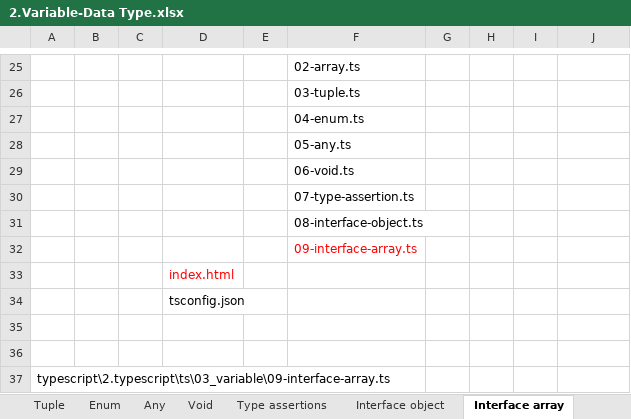
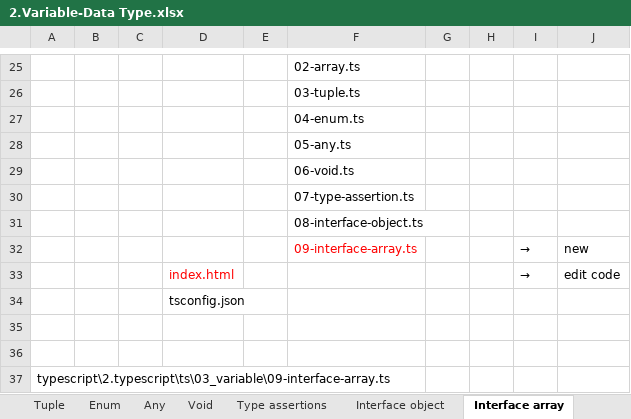
Before and after one commit to hikarihust/typescript, an Excel workbook: me/2.typescript/2.Variable-Data Type.xlsx, sheet Interface array, drawn as a sheet; only a part is shown, gaps mark what is left out; values as stored, in another font and other column widths than the file's, no borders; charts and pictures not drawn; removed rows and columns are numbered as before the commit, all else as after; the diff names each change by its address in the sheet, - before the commit and + after, or states it on an @@ line.

```diff
--- a/me/2.typescript/2.Variable-Data Type.xlsx (sheet Interface array)
+++ b/me/2.typescript/2.Variable-Data Type.xlsx (sheet Interface array)
-row 32:  |  |  |  |  | 09-interface-array.ts
-row 33:  |  |  | index.html
+row 32:  |  |  |  |  | 09-interface-array.ts |  |  | → | new
+row 33:  |  |  | index.html |  |  |  |  | → | edit code
```
Also changed, not shown: me/1.es6/3.Function.xlsx, 5 other files.
